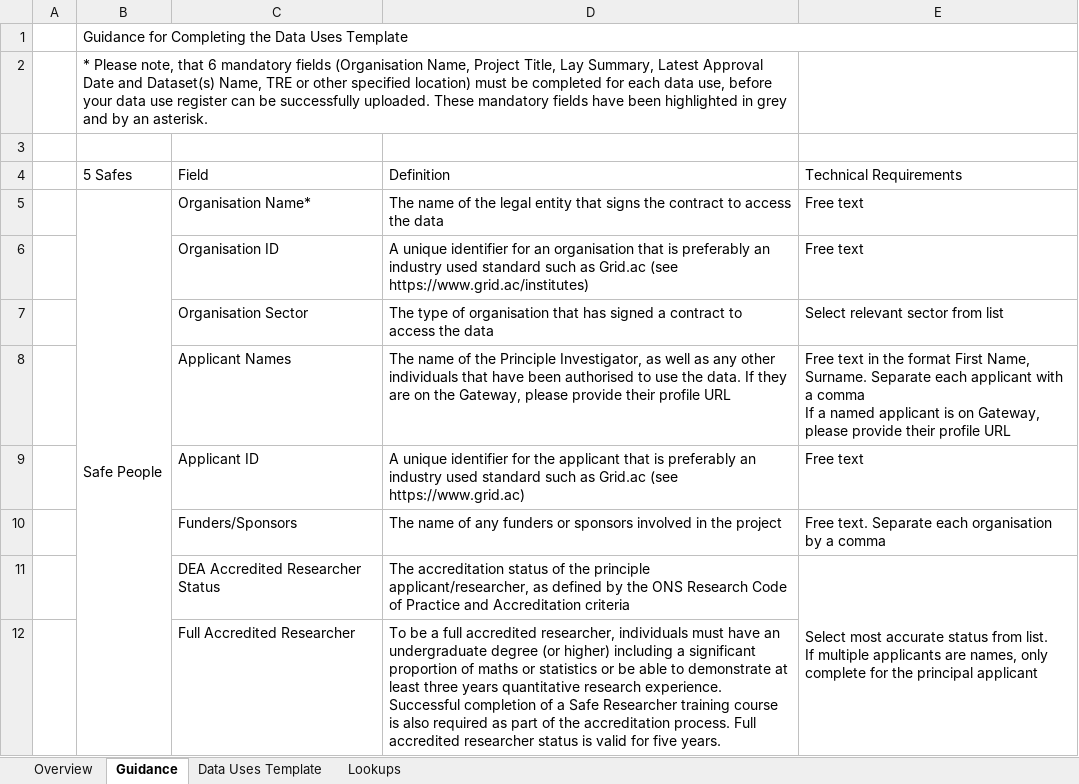
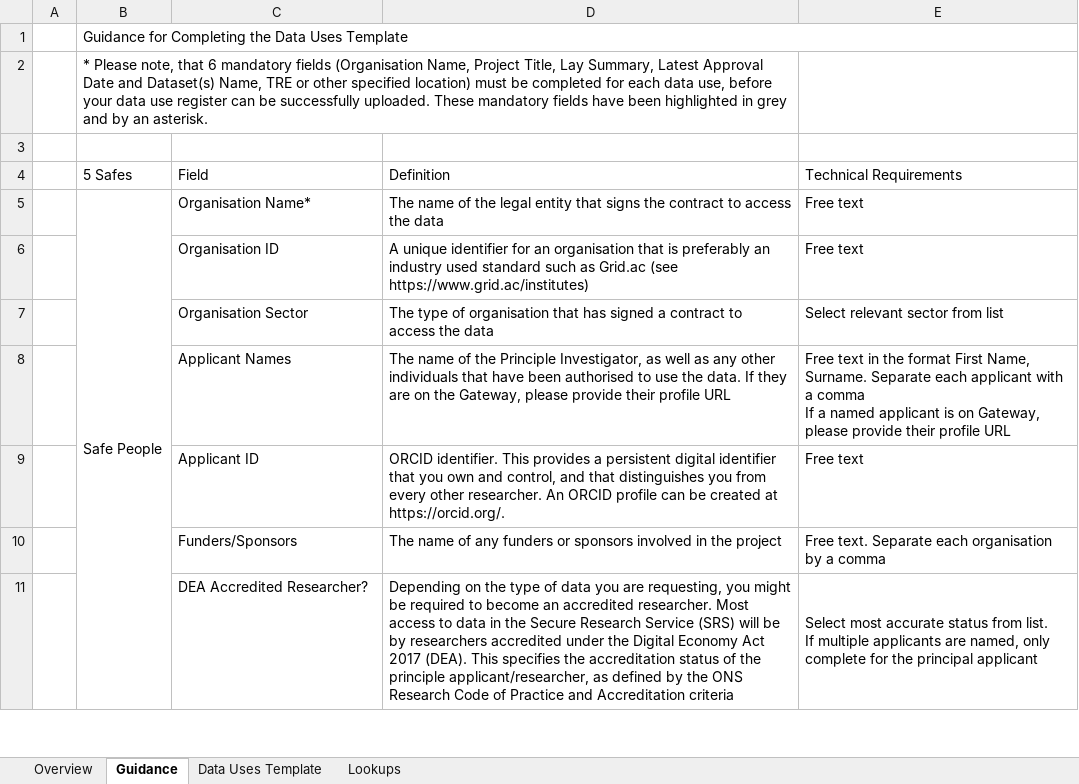
Before and after one commit to sunnyseera-pa/gateway-web, an Excel workbook: public/DataUseUploadTemplate.xlsx, sheet Guidance, drawn as a sheet; only a part is shown; values as stored, in another font and other column widths than the file's, no cell formats; removed rows and columns are numbered as before the commit, all else as after; the diff covers the shown part only; the diff names each change by its address in the sheet, - before the commit and + after, or states it on an @@ line.

```diff
--- a/public/DataUseUploadTemplate.xlsx (sheet Guidance)
+++ b/public/DataUseUploadTemplate.xlsx (sheet Guidance)
-D9 (Definition): A unique identifier for the applicant that is preferably an industry used standard such as Grid.ac (see https://www.grid.ac)
+D9 (Definition): ORCID identifier. This provides a persistent digital identifier that you own and control, and that distinguishes you from every other researcher. An ORCID profile can be created at https://orcid.org/.
-C11 (Field): DEA Accredited Researcher Status
+C11 (Field): DEA Accredited Researcher?
-D11 (Definition): The accreditation status…
+D11 (Definition): Depending on the type of data you are requesting, you might be required to become an accredited researcher. Most access to data in the Secure Research Service (SRS) will be by researchers accredited under the Digital Economy Act 2017 (DEA). This specifies the accreditation status…
-E11 (Technical Requirements): …applicants are names, only complete…
+E11 (Technical Requirements): …applicants are named, only complete…
-row 12:  |  | Full Accredited Researcher | To be a full accredited researcher, individuals must have an undergraduate degree (or higher) including a significant proportion of maths or statistics or be able to demonstrate at least three years quantitative research experience. Successful completion of a Safe Researcher training course is also required as part of the accreditation process. Full accredited researcher status is valid for five years.
```
Also changed, not shown: 20 added rows, 11 removed rows and 6 edited cells elsewhere in this sheet, sheet Data Uses Template, sheet Lookups, cell formats, 5 other files.
